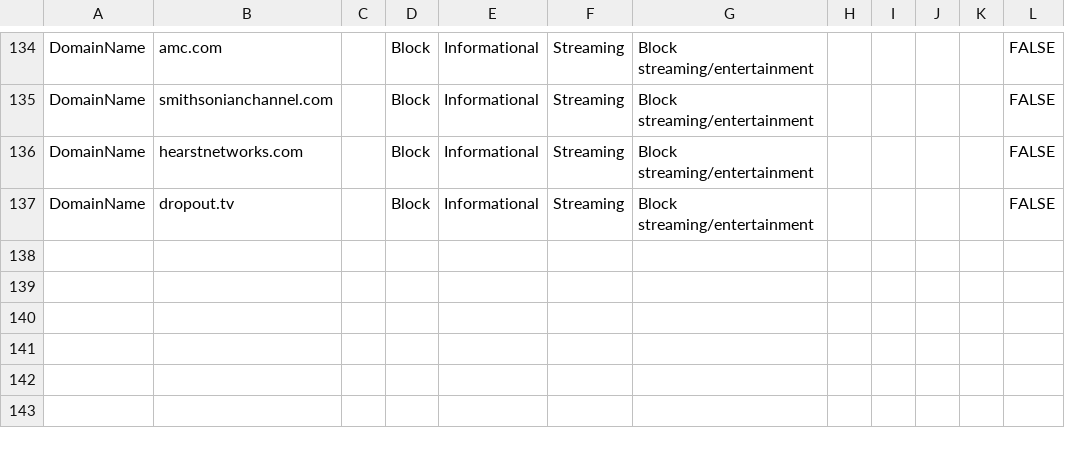
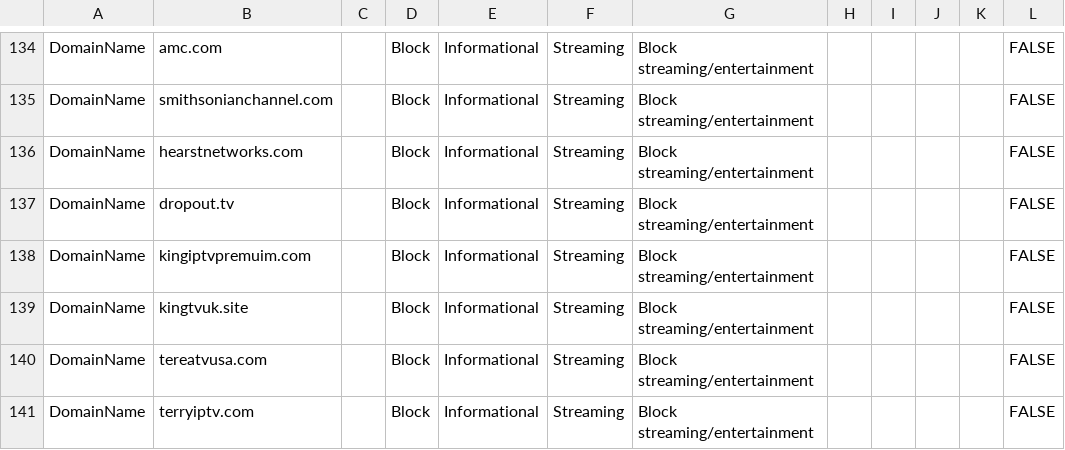
Before and after one commit to jkerai1/SoftwareCertificates, a CSV file: Bulk-IOC-CSVs/streaming-sites.csv, drawn as a sheet; only a part is shown, gaps mark what is left out; the diff names each change by its address in the sheet, - before the commit and + after, or states it on an @@ line.

Commit message:
Update streaming-sites.csv

```diff
--- a/Bulk-IOC-CSVs/streaming-sites.csv
+++ b/Bulk-IOC-CSVs/streaming-sites.csv
+row 138: DomainName | kingiptvpremuim.com |  | Block | Informational | Streaming | Block streaming/entertainment |  |  |  |  | FALSE
+row 139: DomainName | kingtvuk.site |  | Block | Informational | Streaming | Block streaming/entertainment |  |  |  |  | FALSE
+row 140: DomainName | tereatvusa.com |  | Block | Informational | Streaming | Block streaming/entertainment |  |  |  |  | FALSE
+row 141: DomainName | terryiptv.com |  | Block | Informational | Streaming | Block streaming/entertainment |  |  |  |  | FALSE
```
